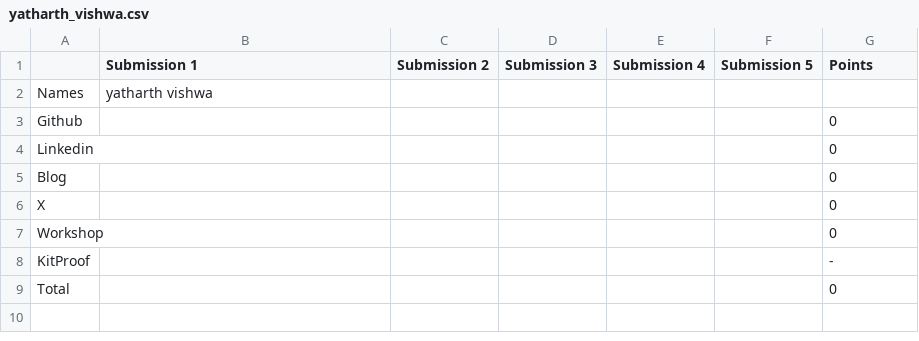
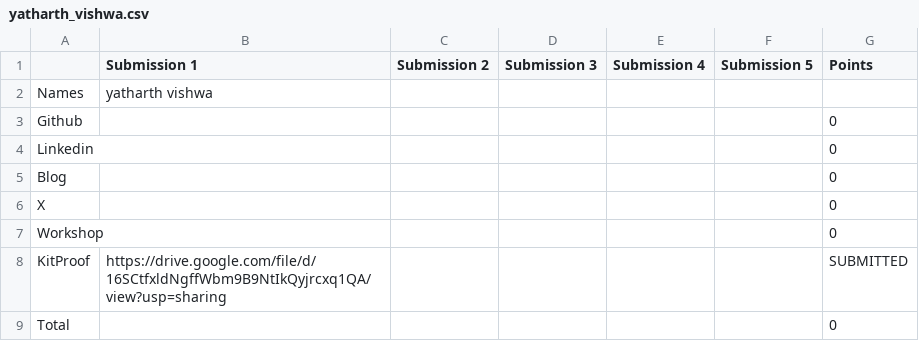
Before and after one commit to Deagle2/vicharak-fellowship-tracker, a CSV file: allocations/yatharth_vishwa.csv, drawn as a sheet.

Commit message:
chore: update allocations + scores [skip ci]

```diff
--- a/allocations/yatharth_vishwa.csv
+++ b/allocations/yatharth_vishwa.csv
@@ -7,3 +7,3 @@ X,,,,,,0
 Workshop,,,,,,0
-KitProof,,,,,,-
+KitProof,https://drive.google.com/file/d/16SCtfxldNgffWbm9B9NtIkQyjrcxq1QA/view?usp=sharing,,,,,SUBMITTED
 Total,,,,,,0
```
Also changed, not shown: allocations/summary.csv, 5 other files.
